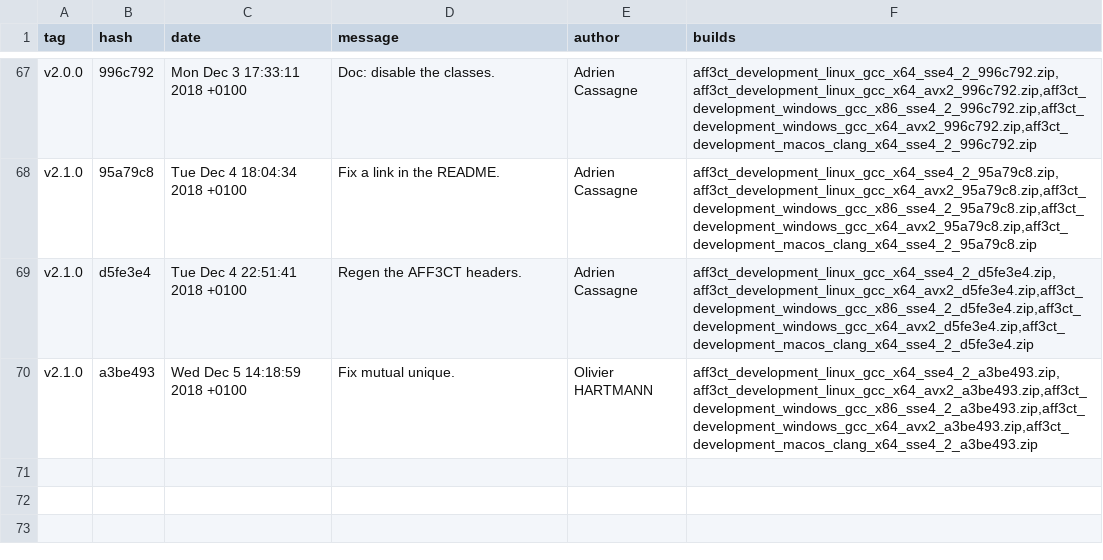
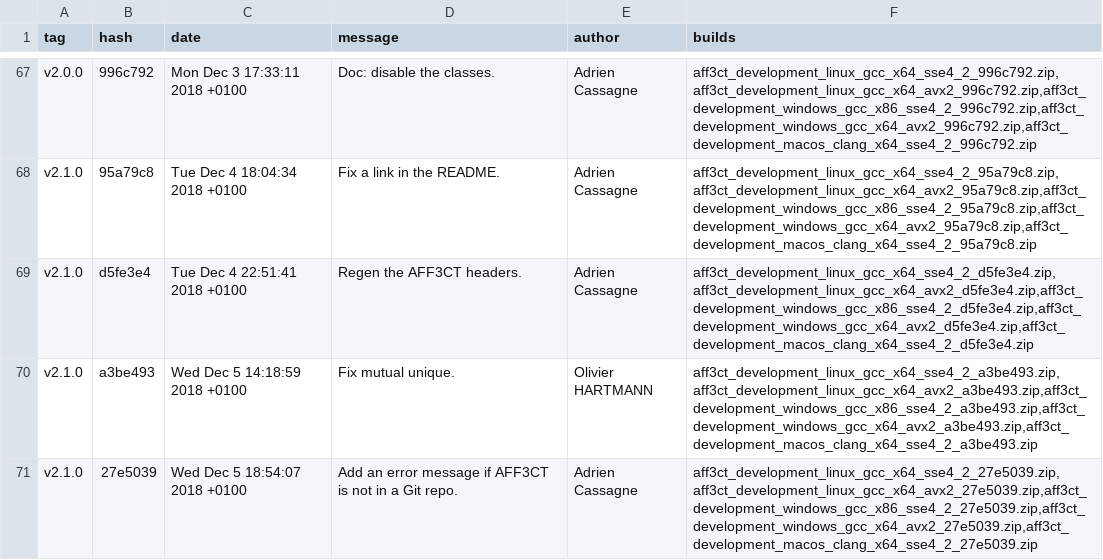
Before and after one commit to aff3ct/aff3ct.github.io, a CSV file: download/download_development.csv, drawn as a sheet; only a part is shown, gaps mark what is left out.

Commit message:
Automatic: add new AFF3CT builds (27e5039).

```diff
--- a/download/download_development.csv
+++ b/download/download_development.csv
@@ -70 +70,2 @@ tag;hash;date;message;author;builds
 "v2.1.0";"a3be493";"Wed Dec 5 14:18:59 2018 +0100";"Fix mutual unique.";"Olivier HARTMANN";"aff3ct_development_linux_gcc_x64_sse4_2_a3be493.zip,aff3ct_development_linux_gcc_x64_avx2_a3be493.zip,aff3ct_development_windows_gcc_x86_sse4_2_a3be493.zip,aff3ct_development_windows_gcc_x64_avx2_a3be493.zip,aff3ct_development_macos_clang_x64_sse4_2_a3be493.zip"
+"v2.1.0";"27e5039";"Wed Dec 5 18:54:07 2018 +0100";"Add an error message if AFF3CT is not in a Git repo.";"Adrien Cassagne";"aff3ct_development_linux_gcc_x64_sse4_2_27e5039.zip,aff3ct_development_linux_gcc_x64_avx2_27e5039.zip,aff3ct_development_windows_gcc_x86_sse4_2_27e5039.zip,aff3ct_development_windows_gcc_x64_avx2_27e5039.zip,aff3ct_development_macos_clang_x64_sse4_2_27e5039.zip"
```
